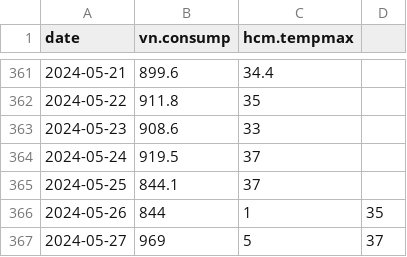
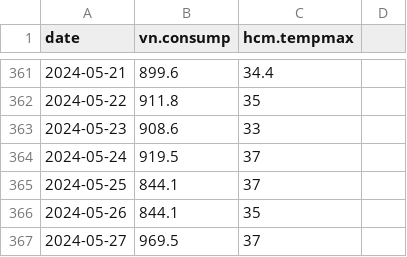
Before and after one commit to nlamduy/nlamduy.github.io, a CSV file: assets/dataset/vn_elec_daily.csv, drawn as a sheet; only a part is shown, gaps mark what is left out.

Commit message:
202405282032 commit

```diff
--- a/assets/dataset/vn_elec_daily.csv
+++ b/assets/dataset/vn_elec_daily.csv
@@ -365,3 +365,3 @@ date,vn.consump,hcm.tempmax
 2024-05-25,844.1,37
-2024-05-26,844,1,35
-2024-05-27,969,5,37
+2024-05-26,844.1,35
+2024-05-27,969.5,37
```
